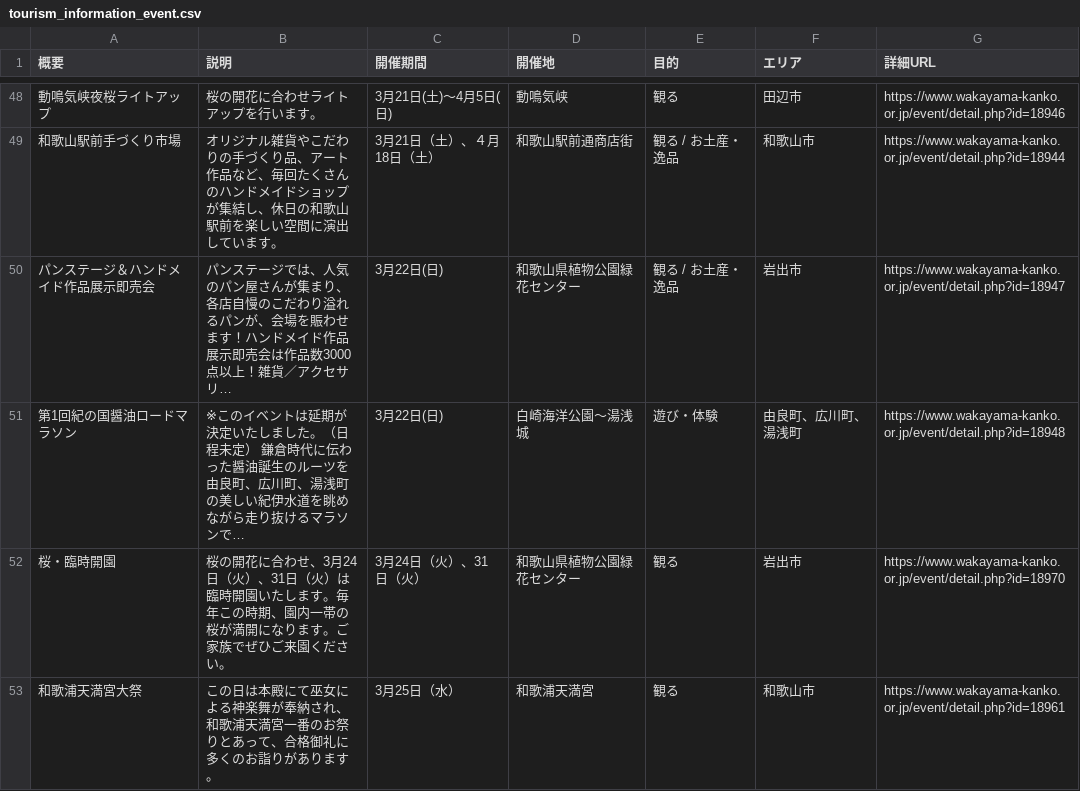
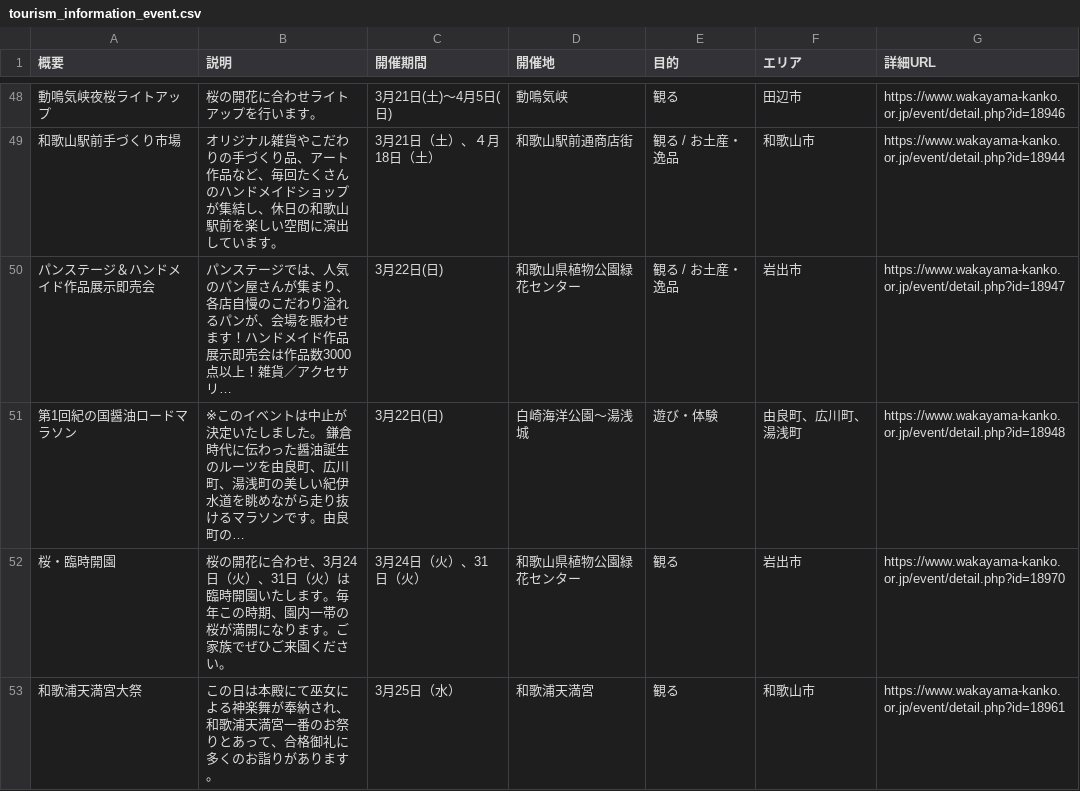
Before and after one commit to wakayama-pref-org/Tourism_information_event, a CSV file: csv/tourism_information_event.csv, drawn as a sheet; only a part is shown, gaps mark what is left out.

```diff
--- a/csv/tourism_information_event.csv
+++ b/csv/tourism_information_event.csv
@@ -50,3 +50,3 @@
 "パンステージ＆ハンドメイド作品展示即売会","パンステージでは、人気のパン屋さんが集まり、各店自慢のこだわり溢れるパンが、会場を賑わせます！ハンドメイド作品展示即売会は作品数3000点以上！雑貨／アクセサリ…","3月22日(日)","和歌山県植物公園緑花センター","観る / お土産・逸品","岩出市","https://www.wakayama-kanko.or.jp/event/detail.php?id=18947"
-"第1回紀の国醤油ロードマラソン","※このイベントは延期が決定いたしました。（日程未定） 鎌倉時代に伝わった醤油誕生のルーツを由良町、広川町、湯浅町の美しい紀伊水道を眺めながら走り抜けるマラソンで…","3月22日(日)","白崎海洋公園～湯浅城","遊び・体験","由良町、広川町、湯浅町","https://www.wakayama-kanko.or.jp/event/detail.php?id=18948"
+"第1回紀の国醤油ロードマラソン","※このイベントは中止が決定いたしました。 鎌倉時代に伝わった醤油誕生のルーツを由良町、広川町、湯浅町の美しい紀伊水道を眺めながら走り抜けるマラソンです。由良町の…","3月22日(日)","白崎海洋公園～湯浅城","遊び・体験","由良町、広川町、湯浅町","https://www.wakayama-kanko.or.jp/event/detail.php?id=18948"
 "桜・臨時開園","桜の開花に合わせ、3月24日（火）、31日（火）は臨時開園いたします。毎年この時期、園内一帯の桜が満開になります。ご家族でぜひご来園ください。","3月24日（火）、31日（火）","和歌山県植物公園緑花センター","観る","岩出市","https://www.wakayama-kanko.or.jp/event/detail.php?id=18970"
```
Also changed, not shown: 1 other file.
